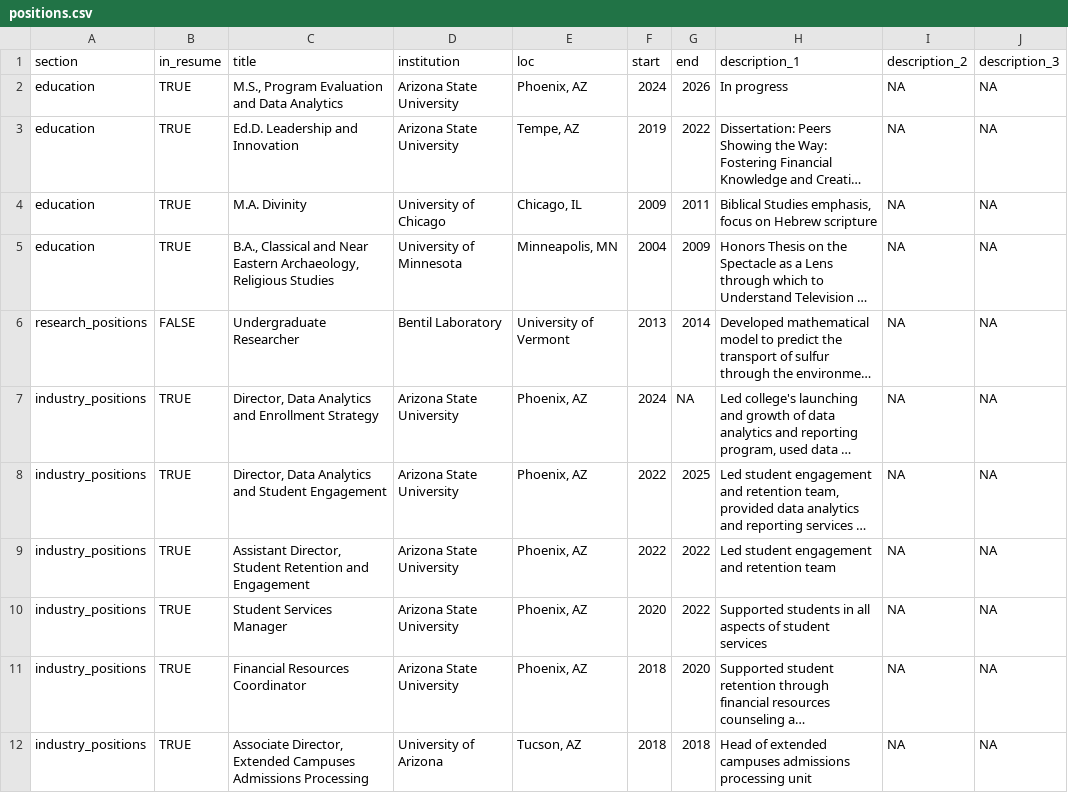
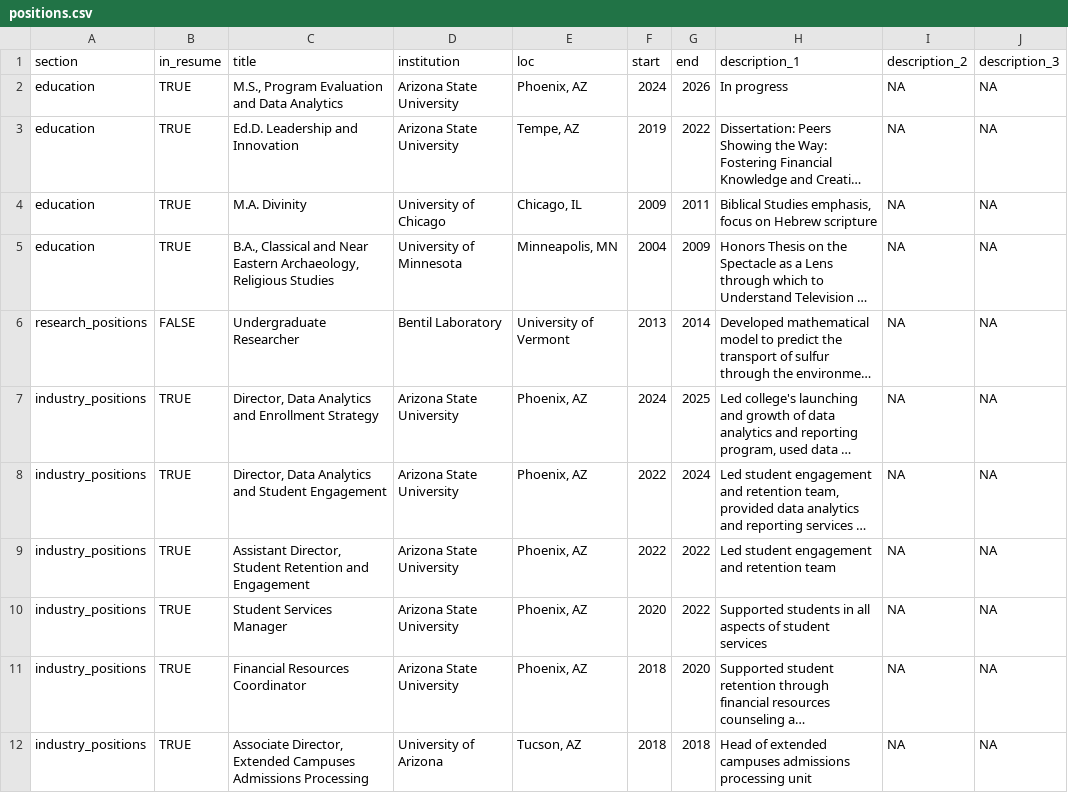
Before and after one commit to jjaszews/cv, a CSV file: positions.csv, drawn as a sheet; only a part is shown; long unchanged cells end in …; the diff names each change by its address in the sheet, - before the commit and + after, or states it on an @@ line.

Commit message:
updated position data

```diff
--- a/positions.csv
+++ b/positions.csv
-G7 (end): NA
+G7 (end): 2025
-G8 (end): 2025
+G8 (end): 2024
```
Also changed, not shown: 5 other files.
